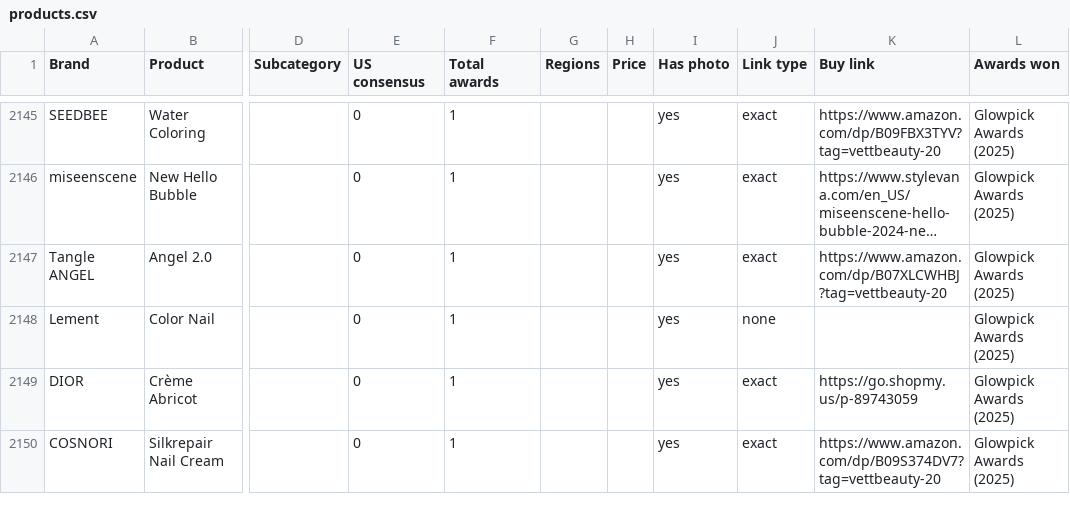
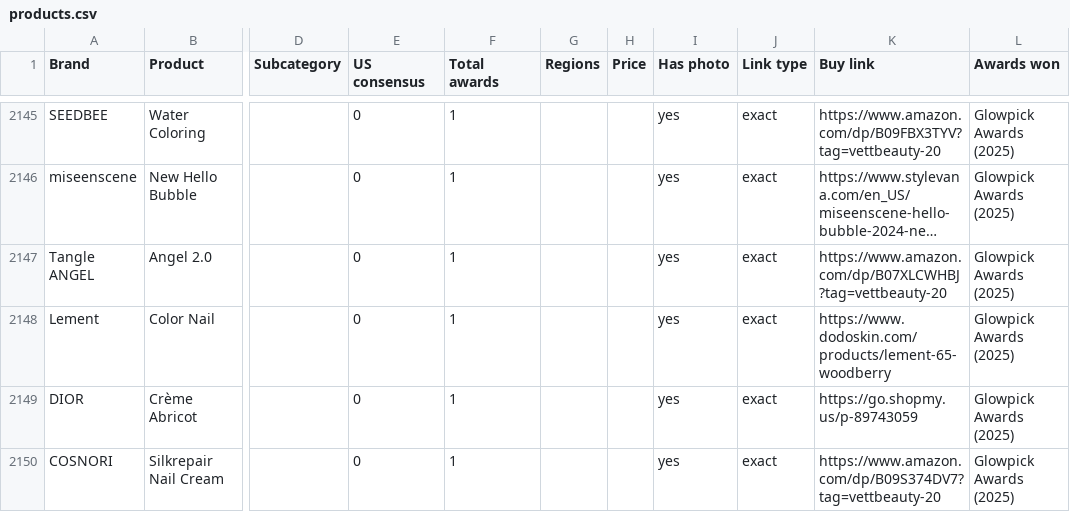
Before and after one commit to vettbty/vettbeauty-scaffold, a CSV file: products.csv, drawn as a sheet; only a part is shown, gaps mark what is left out; long unchanged cells end in …; the diff names each change by its address in the sheet, - before the commit and + after, or states it on an @@ line.

```diff
--- a/products.csv
+++ b/products.csv
-J2148 (Link type): none
+J2148 (Link type): exact
-K2148 (Buy link): (empty)
+K2148 (Buy link): https://www.dodoskin.com/products/lement-65-woodberry
```
Also changed, not shown: 1 other file.
